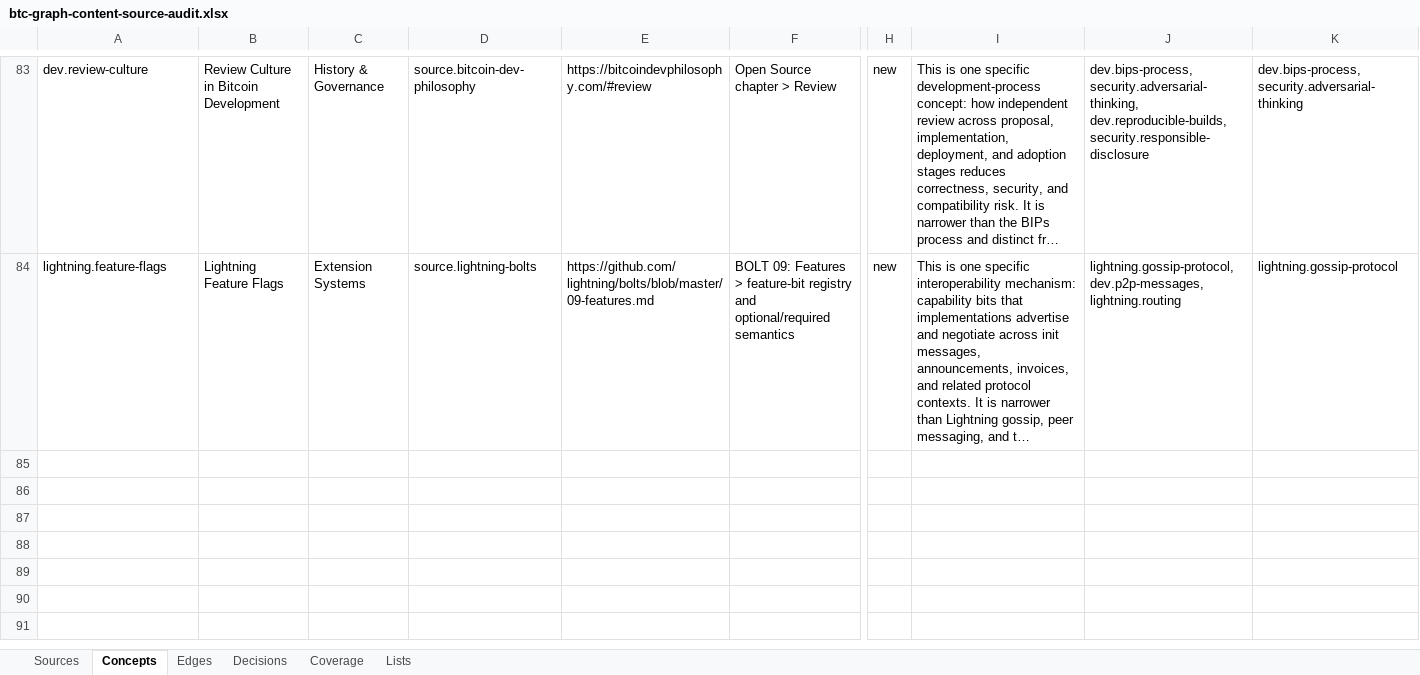
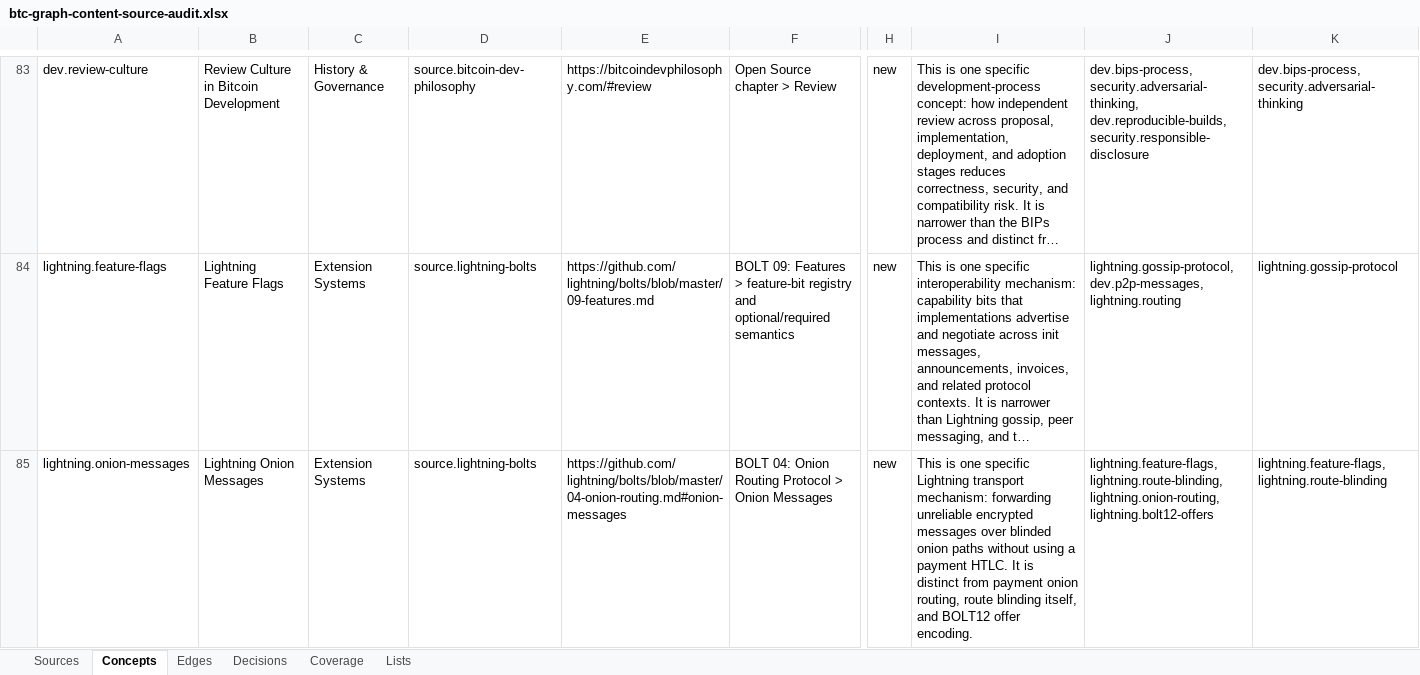
Before and after one commit to brenorb/btc-graph, an Excel workbook: outputs/content-source-audit/btc-graph-content-source-audit.xlsx, sheet Concepts, drawn as a sheet; only a part is shown, gaps mark what is left out; long unchanged cells end in …; values as stored, in another font and other column widths than the file's, no borders; rows hold the shown columns only; the diff names each change by its address in the sheet, - before the commit and + after, or states it on an @@ line.

Commit message:
feat: add lightning onion messages

```diff
--- a/outputs/content-source-audit/btc-graph-content-source-audit.xlsx (sheet Concepts)
+++ b/outputs/content-source-audit/btc-graph-content-source-audit.xlsx (sheet Concepts)
+row 85: lightning.onion-messages | Lightning Onion Messages | Extension Systems | source.lightning-bolts | https://github.com/lightning/bolts/blob/master/04-onion-routing.md#onion-messages | BOLT 04: Onion Routing Protocol > Onion Messages | new | This is one specific Lightning transport mechanism: forwarding unreliable encrypted messages over blinded onion paths without using a payment HTLC. It is distinct from payment onion routing, route blinding itself, and BOLT12 offer encoding. | lightning.feature-flags, lightning.route-blinding, lightning.onion-routing, lightning.bolt12-offers | lightning.feature-flags, lightning.route-blinding
```
Also changed, not shown: sheet Edges, sheet Decisions, sheet Coverage, sheet Sources, 7 other files.
